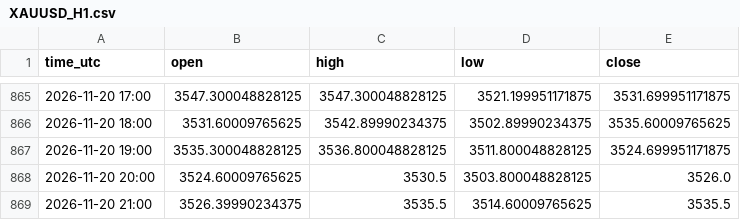
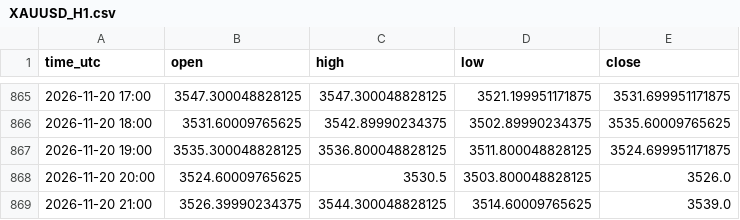
Before and after one commit to jarbays00001/fx-data, a CSV file: data/XAUUSD_H1.csv, drawn as a sheet; only a part is shown, gaps mark what is left out.

```diff
--- a/data/XAUUSD_H1.csv
+++ b/data/XAUUSD_H1.csv
@@ -868,2 +868,2 @@ time_utc,open,high,low,close
 2026-11-20 20:00,3524.60009765625,3530.5,3503.800048828125,3526.0
-2026-11-20 21:00,3526.39990234375,3535.5,3514.60009765625,3535.5
+2026-11-20 21:00,3526.39990234375,3544.300048828125,3514.60009765625,3539.0
```
Also changed, not shown: data/USDJPY_H1.csv, data/USDJPY_H4.csv, 4 other files.
